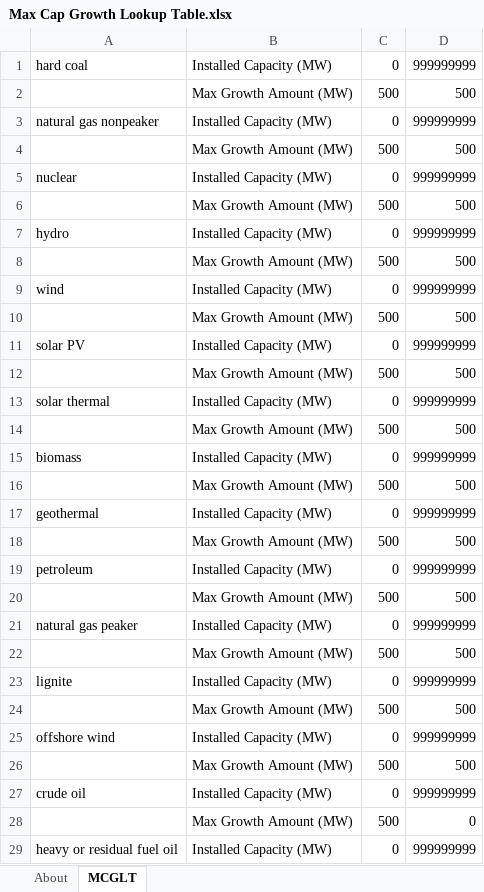
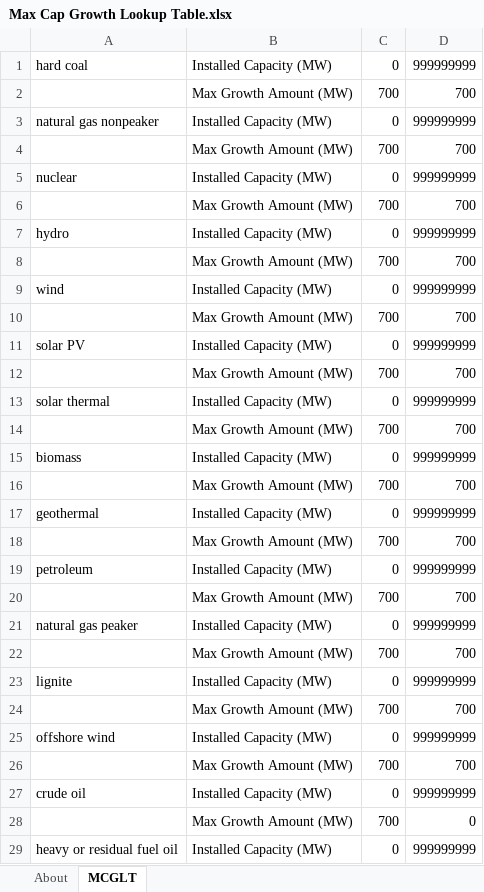
Before and after one commit to EnergyInnovation/eps-virginia, an Excel workbook: InputData/elec/MCGLT/Max Cap Growth Lookup Table.xlsx, sheet MCGLT, drawn as a sheet; only a part is shown; values as stored, in another font and other column widths than the file's, no borders; removed rows and columns are numbered as before the commit, all else as after; the diff covers the shown part only; the diff names each change by its address in the sheet, - before the commit and + after, or states it on an @@ line.

Commit message:
Increase MCGLT to hit 1.5 target

```diff
--- a/InputData/elec/MCGLT/Max Cap Growth Lookup Table.xlsx (sheet MCGLT)
+++ b/InputData/elec/MCGLT/Max Cap Growth Lookup Table.xlsx (sheet MCGLT)
-row 2:  | Max Growth Amount (MW) | 500 | 500
+row 2:  | Max Growth Amount (MW) | 700 | 700
-row 4:  | Max Growth Amount (MW) | 500 | 500
+row 4:  | Max Growth Amount (MW) | 700 | 700
-row 6:  | Max Growth Amount (MW) | 500 | 500
+row 6:  | Max Growth Amount (MW) | 700 | 700
-row 8:  | Max Growth Amount (MW) | 500 | 500
+row 8:  | Max Growth Amount (MW) | 700 | 700
-row 10:  | Max Growth Amount (MW) | 500 | 500
+row 10:  | Max Growth Amount (MW) | 700 | 700
-row 12:  | Max Growth Amount (MW) | 500 | 500
+row 12:  | Max Growth Amount (MW) | 700 | 700
-row 14:  | Max Growth Amount (MW) | 500 | 500
+row 14:  | Max Growth Amount (MW) | 700 | 700
-row 16:  | Max Growth Amount (MW) | 500 | 500
+row 16:  | Max Growth Amount (MW) | 700 | 700
-row 18:  | Max Growth Amount (MW) | 500 | 500
+row 18:  | Max Growth Amount (MW) | 700 | 700
-row 20:  | Max Growth Amount (MW) | 500 | 500
+row 20:  | Max Growth Amount (MW) | 700 | 700
-row 22:  | Max Growth Amount (MW) | 500 | 500
+row 22:  | Max Growth Amount (MW) | 700 | 700
-row 24:  | Max Growth Amount (MW) | 500 | 500
+row 24:  | Max Growth Amount (MW) | 700 | 700
-row 26:  | Max Growth Amount (MW) | 500 | 500
+row 26:  | Max Growth Amount (MW) | 700 | 700
-C28: 500
+C28: 700
```
Also changed, not shown: 1 added row, 1 removed row and 1 edited cell elsewhere in this sheet, 1 other file.
